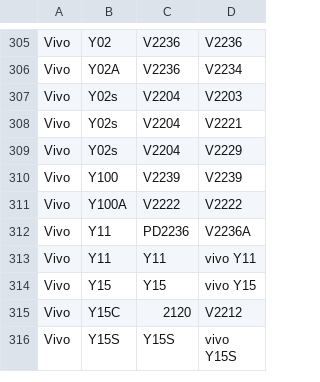
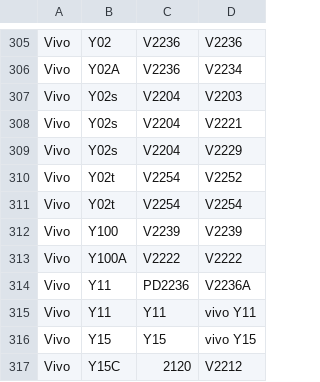
Before and after one commit to Soar1989/get_android_data, a CSV file: data/vivo_gms_devices.csv, drawn as a sheet; only a part is shown, gaps mark what is left out; the shorter side is filled out with more unchanged rows; the diff names each change by its address in the sheet, - before the commit and + after, or states it on an @@ line.

```diff
--- a/data/vivo_gms_devices.csv
+++ b/data/vivo_gms_devices.csv
+row 310: Vivo | Y02t | V2254 | V2252
+row 311: Vivo | Y02t | V2254 | V2254
```
